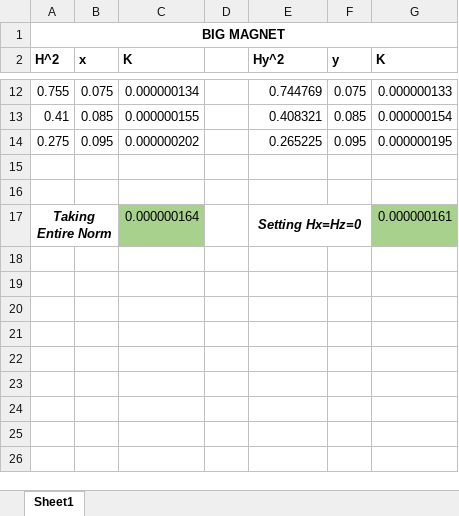
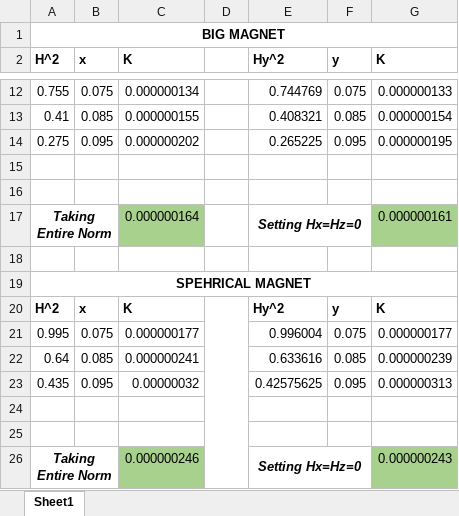
Before and after one commit to dash-orlando/AugmentedStethoscope, an Excel workbook: Software/K Values for Multiple Magnets.xlsx, sheet Sheet1, drawn as a sheet; only a part is shown, gaps mark what is left out; values as stored, in another font and other column widths than the file's, no borders; the diff names each change by its address in the sheet, - before the commit and + after, or states it on an @@ line.

Commit message:
K value for spherical magnet

```diff
--- a/Software/K Values for Multiple Magnets.xlsx (sheet Sheet1)
+++ b/Software/K Values for Multiple Magnets.xlsx (sheet Sheet1)
+row 18: (empty)
+row 19: SPEHRICAL MAGNET
+row 20: H^2 | x | K |  | Hy^2 | y | K
+row 21: 0.995 | 0.075 | 0.000000177 |  | 0.996004 | 0.075 | 0.000000177
+row 22: 0.64 | 0.085 | 0.000000241 |  | 0.633616 | 0.085 | 0.000000239
+row 23: 0.435 | 0.095 | 0.00000032 |  | 0.42575625 | 0.095 | 0.000000313
+row 24: (empty)
+row 25: (empty)
+row 26: Taking Entire Norm |  | 0.000000246 |  | Setting Hx=Hz=0 |  | 0.000000243
```
